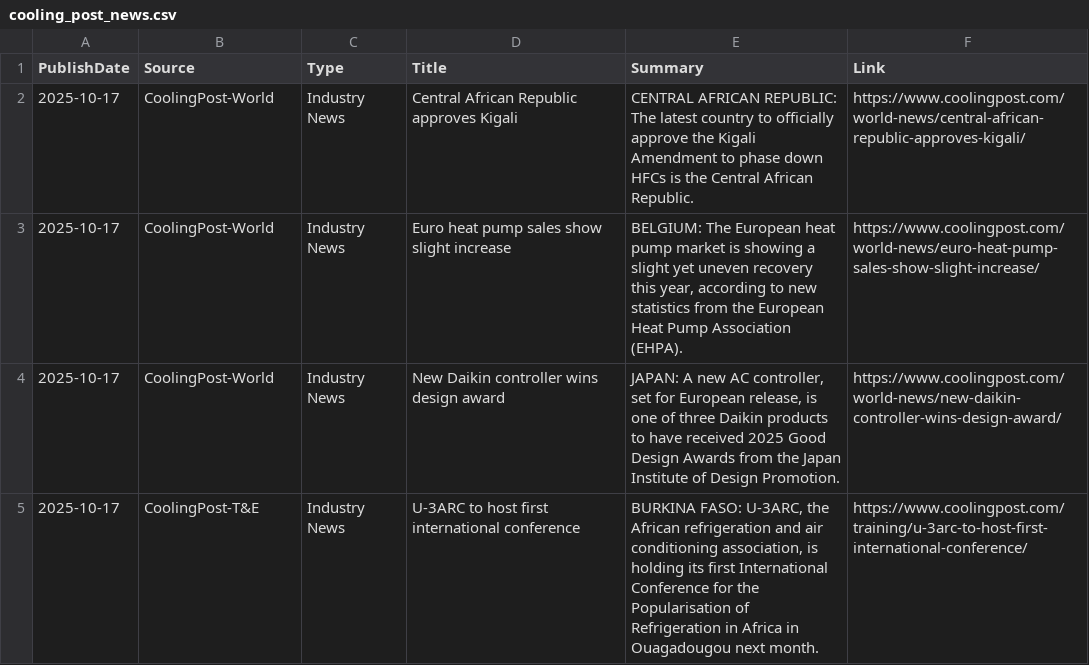
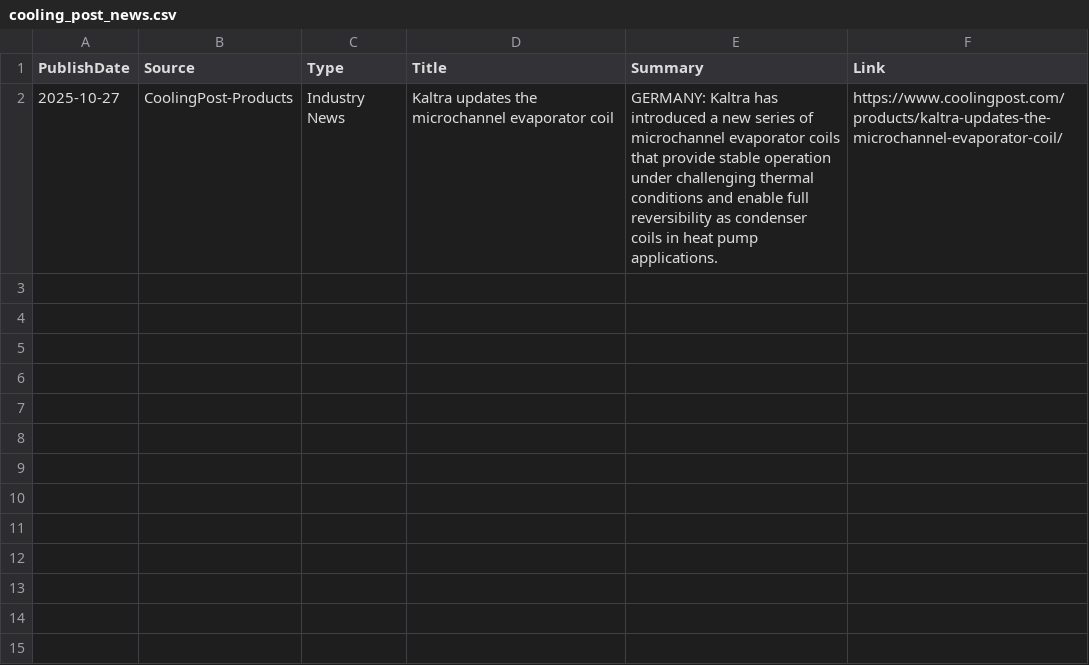
Before and after one commit to ivan-sanjuan/HVAC_News_Scraper, a CSV file: csv/cooling_post_news.csv, drawn as a sheet.

```diff
--- a/csv/cooling_post_news.csv
+++ b/csv/cooling_post_news.csv
@@ -1,5 +1,2 @@
 PublishDate,Source,Type,Title,Summary,Link
-2025-10-17,CoolingPost-World,Industry News,Central African Republic approves Kigali,CENTRAL AFRICAN REPUBLIC: The latest country to officially approve the Kigali Amendment to phase down HFCs is the Central African Republic.,https://www.coolingpost.com/world-news/central-african-republic-approves-kigali/
-2025-10-17,CoolingPost-World,Industry News,Euro heat pump sales show slight increase,"BELGIUM: The European heat pump market is showing a slight yet uneven recovery this year, according to new statistics from the European Heat Pump Association (EHPA).",https://www.coolingpost.com/world-news/euro-heat-pump-sales-show-slight-increase/
-2025-10-17,CoolingPost-World,Industry News,New Daikin controller wins design award,"JAPAN: A new AC controller, set for European release, is one of three Daikin products to have received 2025 Good Design Awards from the Japan Institute of Design Promotion.",https://www.coolingpost.com/world-news/new-daikin-controller-wins-design-award/
-2025-10-17,CoolingPost-T&E,Industry News,U-3ARC to host first international conference,"BURKINA FASO: U-3ARC, the African refrigeration and air conditioning association, is holding its first International Conference for the Popularisation of Refrigeration in Africa in Ouagadougou next month.",https://www.coolingpost.com/training/u-3arc-to-host-first-international-conference/
+2025-10-27,CoolingPost-Products,Industry News,Kaltra updates the microchannel evaporator coil,GERMANY: Kaltra has introduced a new series of microchannel evaporator coils that provide stable operation under challenging thermal conditions and enable full reversibility as condenser coils in heat pump applications.,https://www.coolingpost.com/products/kaltra-updates-the-microchannel-evaporator-coil/
```
Also changed, not shown: csv/failed_scrapers.csv, csv/iea_news.csv, 29 other files.
